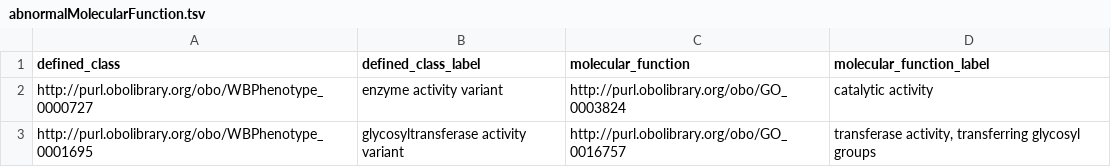
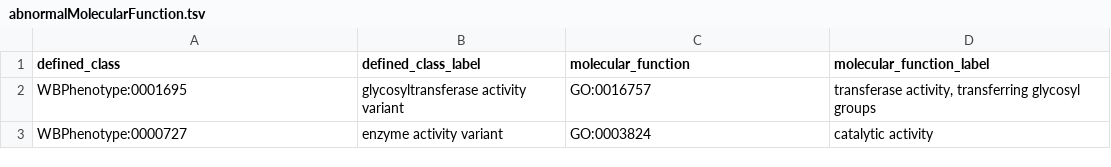
Before and after one commit to obophenotype/c-elegans-phenotype-ontology, a TSV file: src/patterns/data/default/abnormalMolecularFunction.tsv, drawn as a sheet.

Commit message:
Update abnormalMolecularFunction.tsv

```diff
--- a/src/patterns/data/default/abnormalMolecularFunction.tsv
+++ b/src/patterns/data/default/abnormalMolecularFunction.tsv
@@ -1,3 +1,3 @@
 defined_class	defined_class_label	molecular_function	molecular_function_label
-http://purl.obolibrary.org/obo/WBPhenotype_0000727	enzyme activity variant	http://purl.obolibrary.org/obo/GO_0003824	catalytic activity
-http://purl.obolibrary.org/obo/WBPhenotype_0001695	glycosyltransferase activity variant	http://purl.obolibrary.org/obo/GO_0016757	transferase activity, transferring glycosyl groups
+WBPhenotype:0001695	glycosyltransferase activity variant	GO:0016757	transferase activity, transferring glycosyl groups
+WBPhenotype:0000727	enzyme activity variant	GO:0003824	catalytic activity
```
